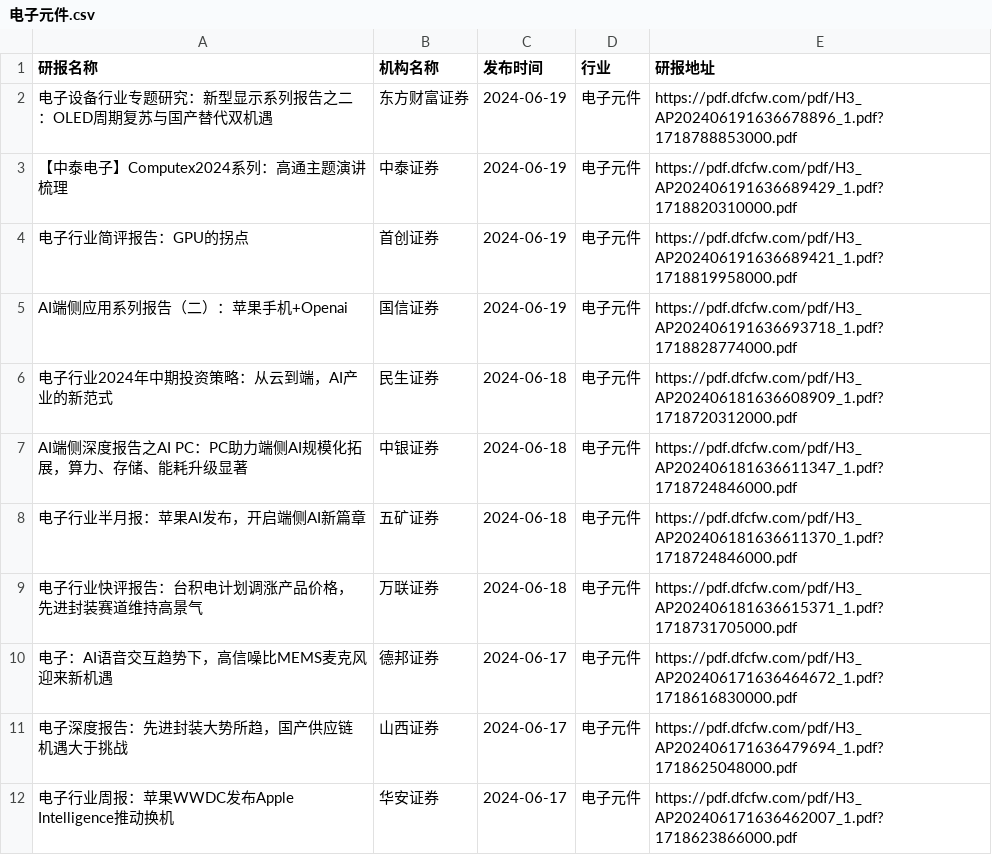
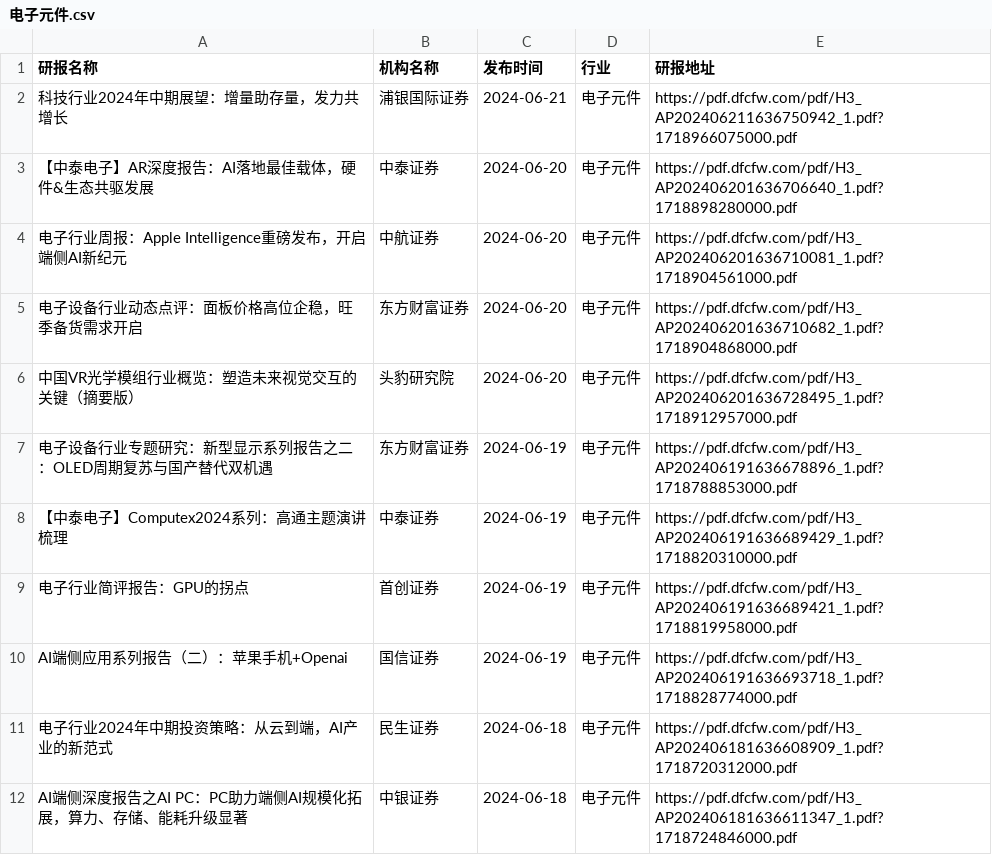
Before and after one commit to manymore13/report, a CSV file: eastmoney/电子元件.csv, drawn as a sheet; only a part is shown; the shorter side is filled out with more unchanged rows.

```diff
--- a/eastmoney/电子元件.csv
+++ b/eastmoney/电子元件.csv
@@ -1,2 +1,7 @@
 研报名称,机构名称,发布时间,行业,研报地址
+科技行业2024年中期展望：增量助存量，发力共增长,浦银国际证券,2024-06-21,电子元件,https://pdf.dfcfw.com/pdf/H3_AP202406211636750942_1.pdf?1718966075000.pdf
+【中泰电子】AR深度报告：AI落地最佳载体，硬件&生态共驱发展,中泰证券,2024-06-20,电子元件,https://pdf.dfcfw.com/pdf/H3_AP202406201636706640_1.pdf?1718898280000.pdf
+电子行业周报：Apple Intelligence重磅发布，开启端侧AI新纪元,中航证券,2024-06-20,电子元件,https://pdf.dfcfw.com/pdf/H3_AP202406201636710081_1.pdf?1718904561000.pdf
+电子设备行业动态点评：面板价格高位企稳，旺季备货需求开启,东方财富证券,2024-06-20,电子元件,https://pdf.dfcfw.com/pdf/H3_AP202406201636710682_1.pdf?1718904868000.pdf
+中国VR光学模组行业概览：塑造未来视觉交互的关键（摘要版）,头豹研究院,2024-06-20,电子元件,https://pdf.dfcfw.com/pdf/H3_AP202406201636728495_1.pdf?1718912957000.pdf
 电子设备行业专题研究：新型显示系列报告之二：OLED周期复苏与国产替代双机遇,东方财富证券,2024-06-19,电子元件,https://pdf.dfcfw.com/pdf/H3_AP202406191636678896_1.pdf?1718788853000.pdf
```
Also changed, not shown: eastmoney/半导体.csv, eastmoney/房地产开发.csv, 34 other files.
